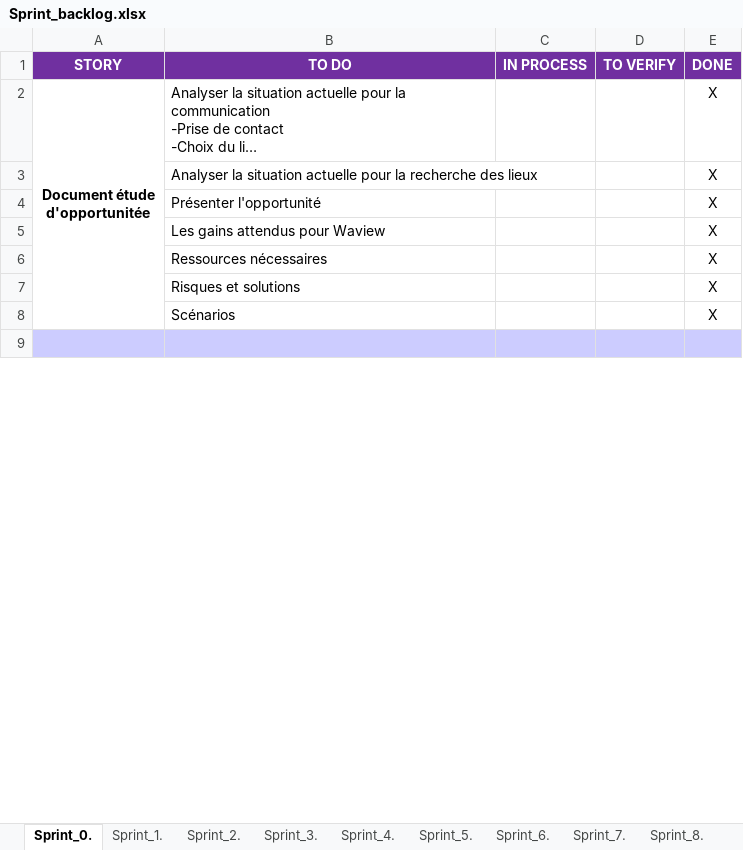
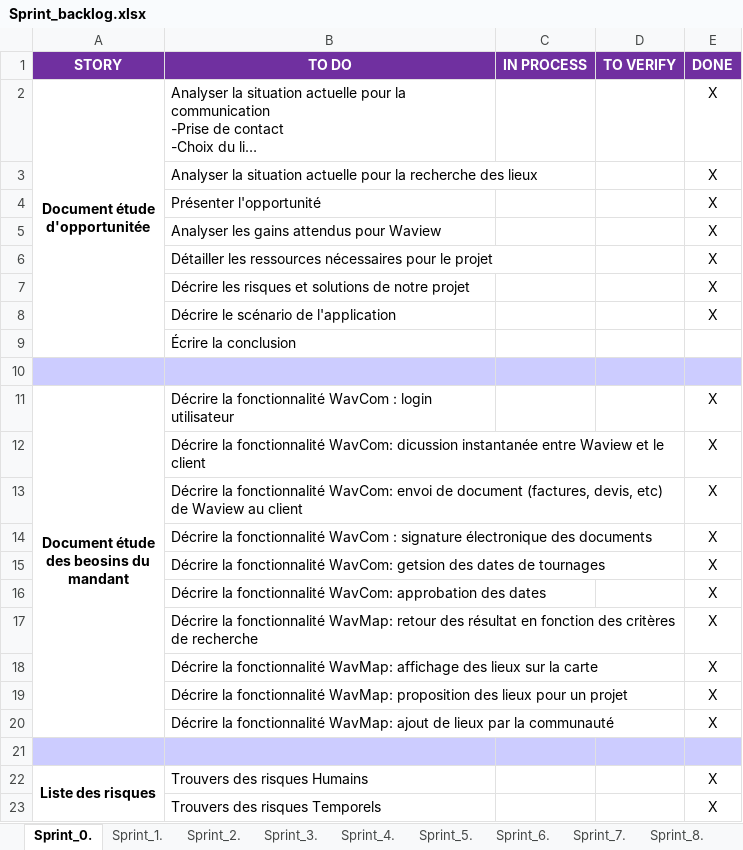
Before and after one commit to ConstantinHrrmn/WavContact, an Excel workbook: Documents/Scrum/Sprint_backlog.xlsx, sheet Sprint_0., drawn as a sheet; only a part is shown; long unchanged cells end in …; values as stored, in another font and other column widths than the file's, no borders; ↵ is a line break in a cell; the diff covers the shown part only; the diff names each change by its address in the sheet, - before the commit and + after, or states it on an @@ line.

Commit message:
Mise à jour de tous les sprints

```diff
--- a/Documents/Scrum/Sprint_backlog.xlsx (sheet Sprint_0.)
+++ b/Documents/Scrum/Sprint_backlog.xlsx (sheet Sprint_0.)
-B5 (TO DO): Les gains attendus pour Waview
+B5 (TO DO): Analyser les gains attendus pour Waview
-B6 (TO DO): Ressources nécessaires
+B6 (TO DO): Détailler les ressources nécessaires pour le projet
-B7 (TO DO): Risques et solutions
+B7 (TO DO): Décrire les risques et solutions de notre projet
-B8 (TO DO): Scénarios
+B8 (TO DO): Décrire le scénario de l'application
+row 9:  | Écrire la conclusion
+row 11: Document étude ↵ des beosins du ↵ mandant | Décrire la fonctionnalité WavCom : login utilisateur |  |  | X
+row 12:  | Décrire la fonctionnalité WavCom: dicussion instantanée entre Waview et le client |  |  | X
+row 13:  | Décrire la fonctionnalité WavCom: envoi de document (factures, devis, etc) de Waview au client |  |  | X
+row 14:  | Décrire la fonctionnalité WavCom : signature électronique des documents |  |  | X
+row 15:  | Décrire la fonctionnalité WavCom: getsion des dates de tournages |  |  | X
+row 16:  | Décrire la fonctionnalité WavCom: approbation des dates |  |  | X
+row 17:  | Décrire la fonctionnalité WavMap: retour des résultat en fonction des critères de recherche |  |  | X
+row 18:  | Décrire la fonctionnalité WavMap: affichage des lieux sur la carte |  |  | X
+row 19:  | Décrire la fonctionnalité WavMap: proposition des lieux pour un projet |  |  | X
+row 20:  | Décrire la fonctionnalité WavMap: ajout de lieux par la communauté |  |  | X
+row 21: (empty)
+row 22: Liste des risques | Trouvers des risques Humains |  |  | X
+row 23:  | Trouvers des risques Temporels |  |  | X
```
Also changed, not shown: 5 added rows and 6 edited cells elsewhere in this sheet, sheet Sprint_5., sheet Sprint_7., sheet Sprint_1., sheet Sprint_6., sheet Sprint_4., sheet Sprint_8., 3 more sheets, other sheet tabs, Documents/Scrum/Product_backlog.xlsx.
